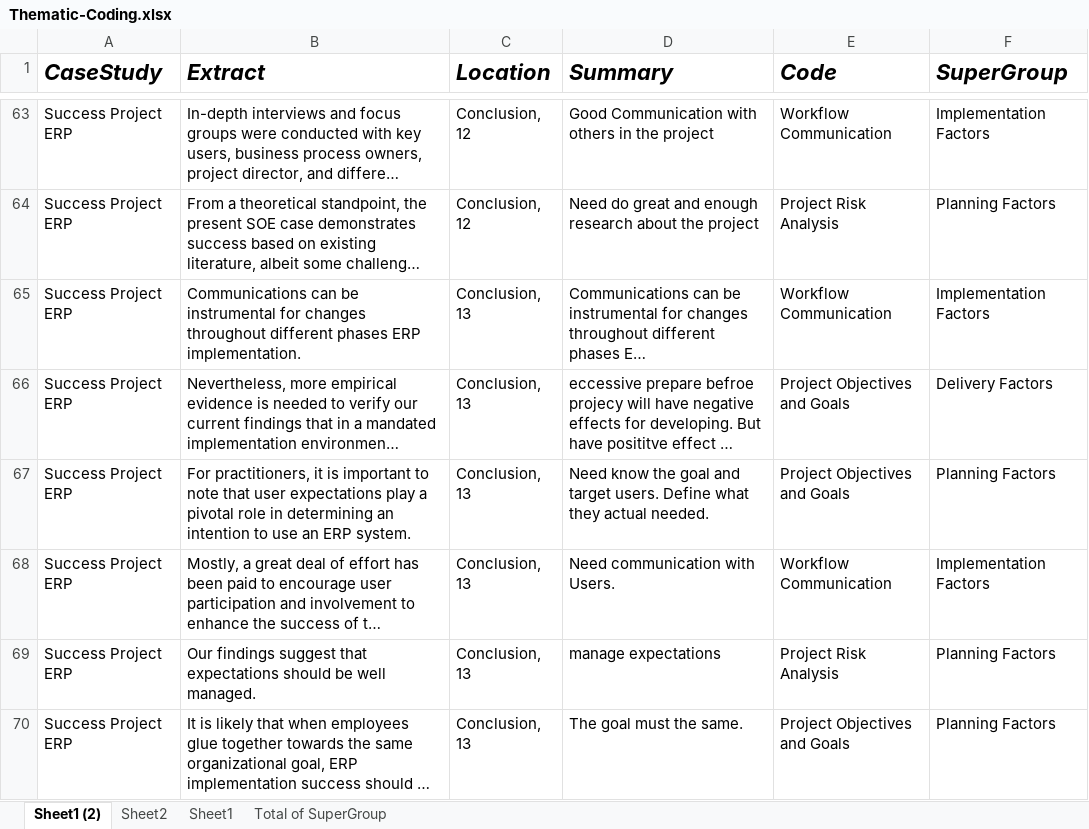
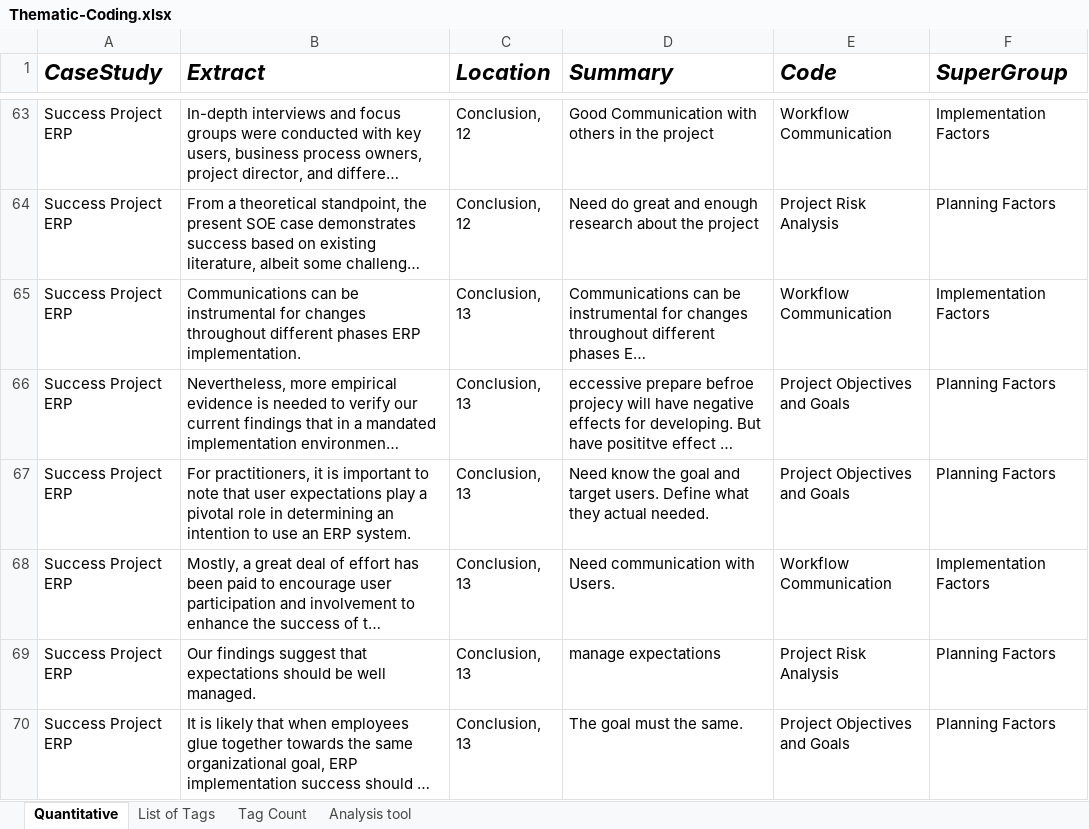
Before and after one commit to mellyonz/BCIS301---AMIC700---Thematic-Coding-Assignment, an Excel workbook: Thematic-Coding.xlsx, sheet Quantitative, drawn as a sheet; only a part is shown, gaps mark what is left out; long unchanged cells end in …; values as stored, in another font and other column widths than the file's, no borders; the diff covers the shown part only; the diff names each change by its address in the sheet, - before the commit and + after, or states it on an @@ line.

```diff
--- a/Thematic-Coding.xlsx (sheet Quantitative)
+++ b/Thematic-Coding.xlsx (sheet Quantitative)
-sheet tab: Sheet1 (2)
+sheet tab: Quantitative
-sheet tab: Sheet2
+sheet tab: List of Tags
-sheet tab: Sheet1
-sheet tab: Total of SuperGroup
+sheet tab: Tag Count
+sheet tab: Analysis tool
-F66 (SuperGroup): Delivery Factors
+F66 (SuperGroup): Planning Factors
```
Also changed, not shown: 26 edited cells elsewhere in this sheet, sheet List of Tags, 2 other files.
